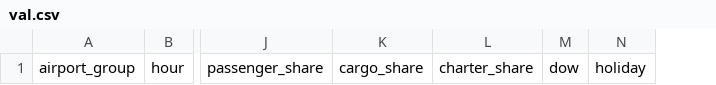
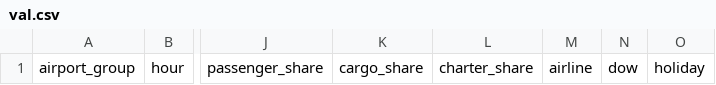
Before and after one commit to JakobBerg-Projects/avinor-ai, a CSV file: data/processed_data/val.csv, drawn as a sheet; only a part is shown, gaps mark what is left out; the diff names each change by its address in the sheet, - before the commit and + after, or states it on an @@ line.

Commit message:
Lagt til airline

```diff
--- a/data/processed_data/val.csv
+++ b/data/processed_data/val.csv
+column M, row 1: airline
```
Also changed, not shown: 3 other files.
